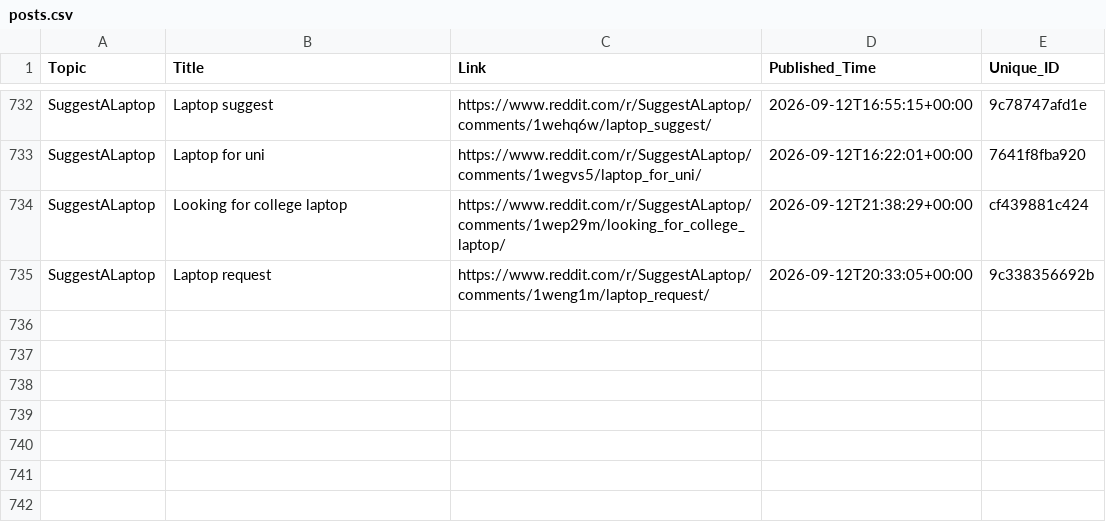
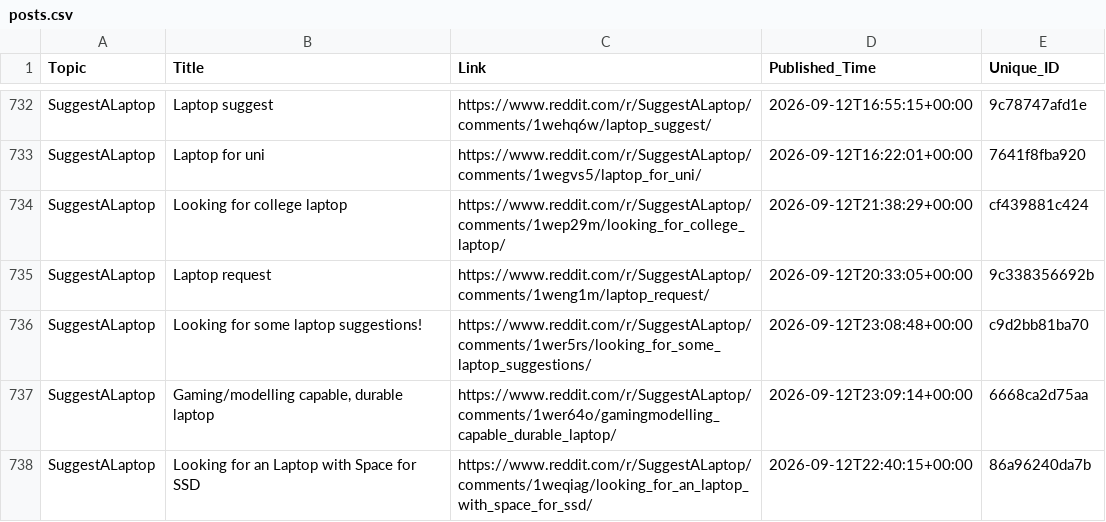
Before and after one commit to sidhu2690/EB_reddit, a CSV file: posts.csv, drawn as a sheet; only a part is shown, gaps mark what is left out; the diff names each change by its address in the sheet, - before the commit and + after, or states it on an @@ line.

```diff
--- a/posts.csv
+++ b/posts.csv
+row 736: SuggestALaptop | Looking for some laptop suggestions! | https://www.reddit.com/r/SuggestALaptop/comments/1wer5rs/looking_for_some_laptop_suggestions/ | 2026-09-12T23:08:48+00:00 | c9d2bb81ba70
+row 737: SuggestALaptop | Gaming/modelling capable, durable laptop | https://www.reddit.com/r/SuggestALaptop/comments/1wer64o/gamingmodelling_capable_durable_laptop/ | 2026-09-12T23:09:14+00:00 | 6668ca2d75aa
+row 738: SuggestALaptop | Looking for an Laptop with Space for SSD | https://www.reddit.com/r/SuggestALaptop/comments/1weqiag/looking_for_an_laptop_with_space_for_ssd/ | 2026-09-12T22:40:15+00:00 | 86a96240da7b
```
